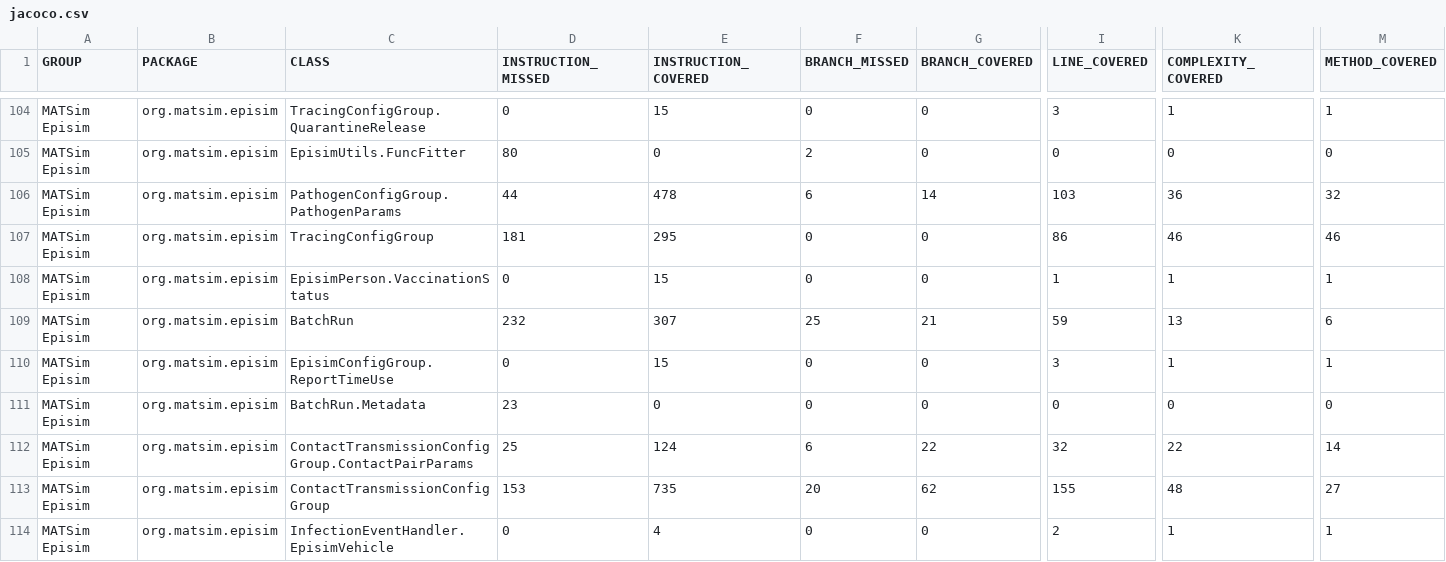
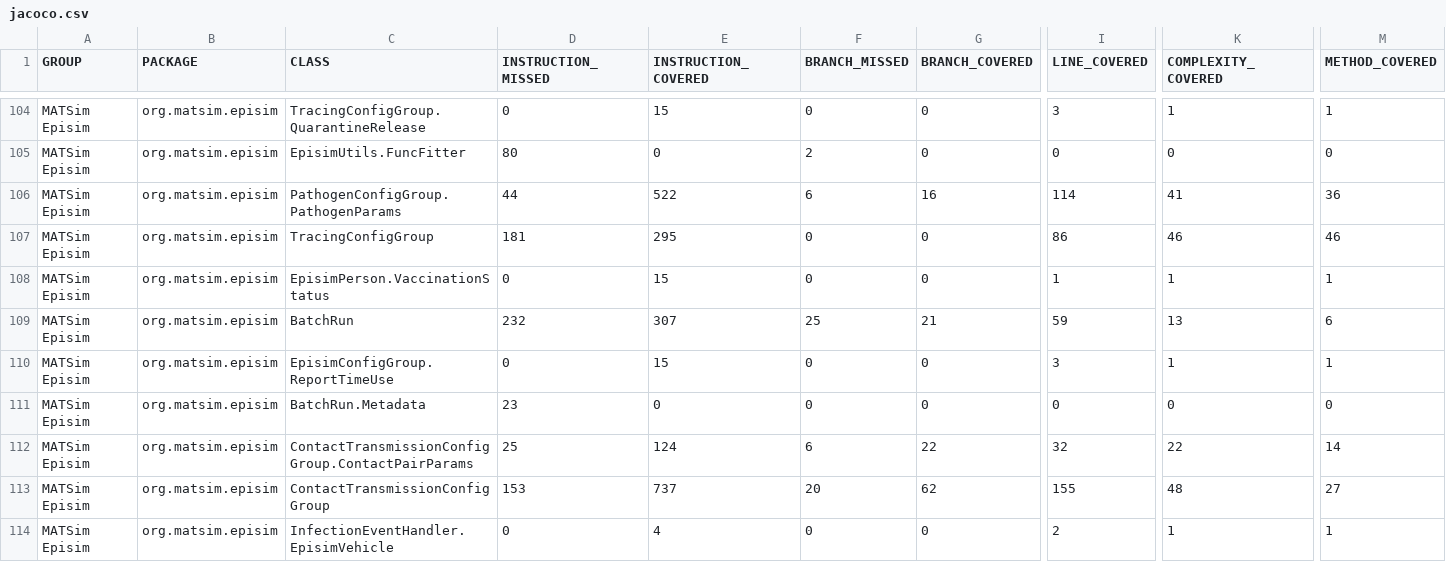
Before and after one commit to matsim-org/matsim-episim-libs, a CSV file: js/refactor-pathogen-and-contact-transmission-model/jacoco.csv, drawn as a sheet; only a part is shown, gaps mark what is left out; the diff covers the shown part only; the diff names each change by its address in the sheet, - before the commit and + after, or states it on an @@ line.

```diff
--- a/js/refactor-pathogen-and-contact-transmission-model/jacoco.csv
+++ b/js/refactor-pathogen-and-contact-transmission-model/jacoco.csv
-E106 (INSTRUCTION_COVERED): 478
+E106 (INSTRUCTION_COVERED): 522
-G106 (BRANCH_COVERED): 14
+G106 (BRANCH_COVERED): 16
-I106 (LINE_COVERED): 103
+I106 (LINE_COVERED): 114
-K106 (COMPLEXITY_COVERED): 36
+K106 (COMPLEXITY_COVERED): 41
-M106 (METHOD_COVERED): 32
+M106 (METHOD_COVERED): 36
-E113 (INSTRUCTION_COVERED): 735
+E113 (INSTRUCTION_COVERED): 737
```
Also changed, not shown: 28 edited cells elsewhere in this file, 38 other files.
